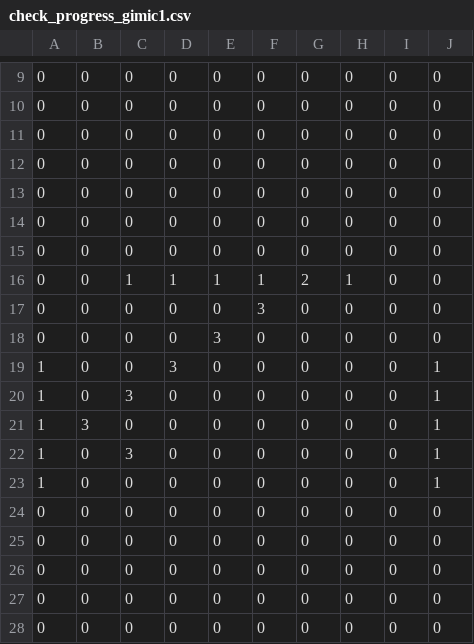
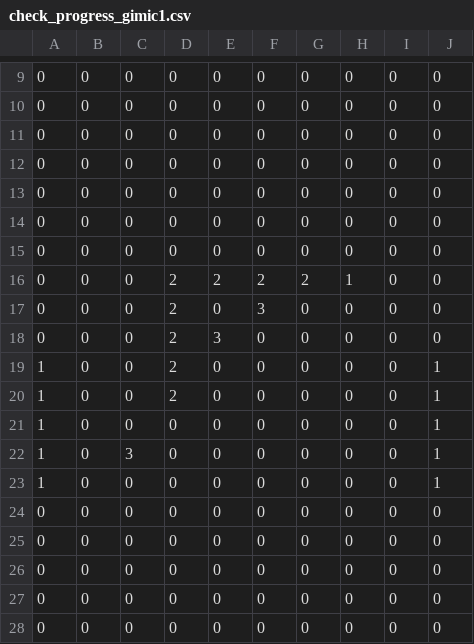
Before and after one commit to harumoyashi/Monorun_ver1.0, a CSV file: csv/check_progress_gimic1.csv, drawn as a sheet; only a part is shown, gaps mark what is left out.

```diff
--- a/csv/check_progress_gimic1.csv
+++ b/csv/check_progress_gimic1.csv
@@ -15,8 +15,8 @@
 0,0,0,0,0,0,0,0,0,0
-0,0,1,1,1,1,2,1,0,0
-0,0,0,0,0,3,0,0,0,0
-0,0,0,0,3,0,0,0,0,0
-1,0,0,3,0,0,0,0,0,1
-1,0,3,0,0,0,0,0,0,1
-1,3,0,0,0,0,0,0,0,1
+0,0,0,2,2,2,2,1,0,0
+0,0,0,2,0,3,0,0,0,0
+0,0,0,2,3,0,0,0,0,0
+1,0,0,2,0,0,0,0,0,1
+1,0,0,2,0,0,0,0,0,1
+1,0,0,0,0,0,0,0,0,1
 1,0,3,0,0,0,0,0,0,1
```
Also changed, not shown: 1 other file.
